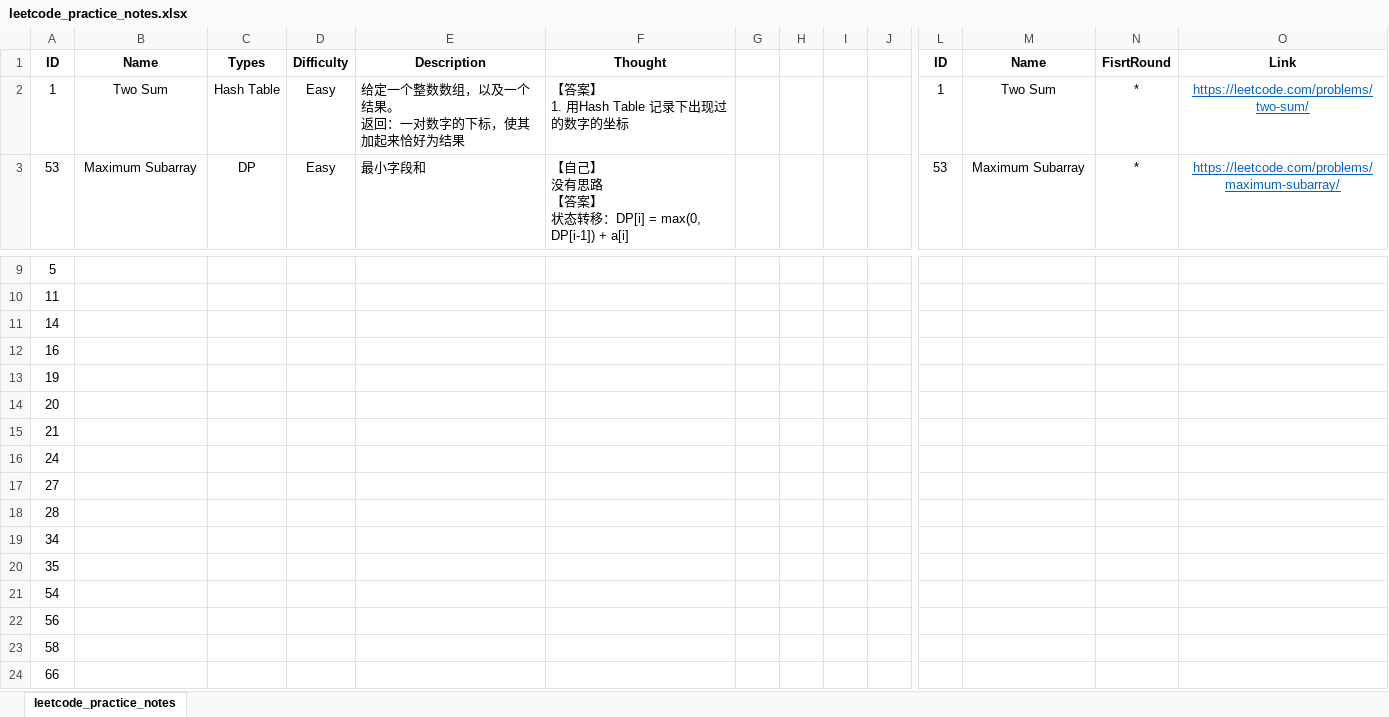
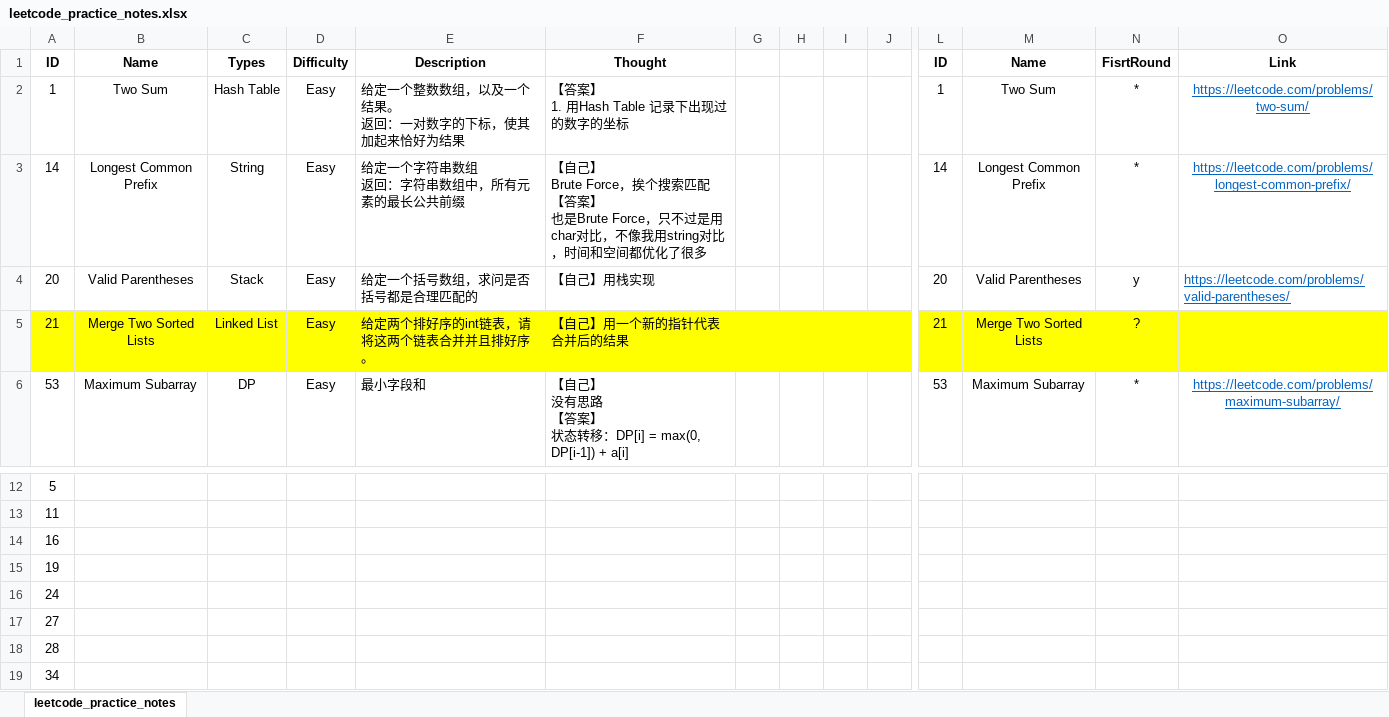
Before and after one commit to Weizhuo-Zhang/leetcode_kick, an Excel workbook: leetcode_practice_notes.xlsx, sheet leetcode_practice_notes, drawn as a sheet; only a part is shown, gaps mark what is left out; the shorter side is filled out with more unchanged rows; values as stored, in another font and other column widths than the file's, no borders; removed rows and columns are numbered as before the commit, all else as after; rows hold the shown columns only; ↵ is a line break in a cell; the diff names each change by its address in the sheet, - before the commit and + after, or states it on an @@ line.

Commit message:
[UPDATE] leetcode excel

```diff
--- a/leetcode_practice_notes.xlsx (sheet leetcode_practice_notes)
+++ b/leetcode_practice_notes.xlsx (sheet leetcode_practice_notes)
+row 3: 14 | Longest Common Prefix | String | Easy | 给定一个字符串数组 ↵ 返回：字符串数组中，所有元素的最长公共前缀 | 【自己】 ↵ Brute Force，挨个搜索匹配 ↵ 【答案】 ↵ 也是Brute Force，只不过是用char对比，不像我用string对比，时间和空间都优化了很多 |  |  |  |  | 14 | Longest Common Prefix | * | https://leetcode.com/problems/longest-common-prefix/
+row 4: 20 | Valid Parentheses | Stack | Easy | 给定一个括号数组，求问是否括号都是合理匹配的 | 【自己】用栈实现 |  |  |  |  | 20 | Valid Parentheses | y | https://leetcode.com/problems/valid-parentheses/
+row 5: 21 | Merge Two Sorted Lists | Linked List | Easy | 给定两个排好序的int链表，请将这两个链表合并并且排好序。 | 【自己】用一个新的指针代表合并后的结果 |  |  |  |  | 21 | Merge Two Sorted Lists | ?
-row 11: 14
-row 14: 20
-row 15: 21
```
Also changed, not shown: formulas that keep their value.
